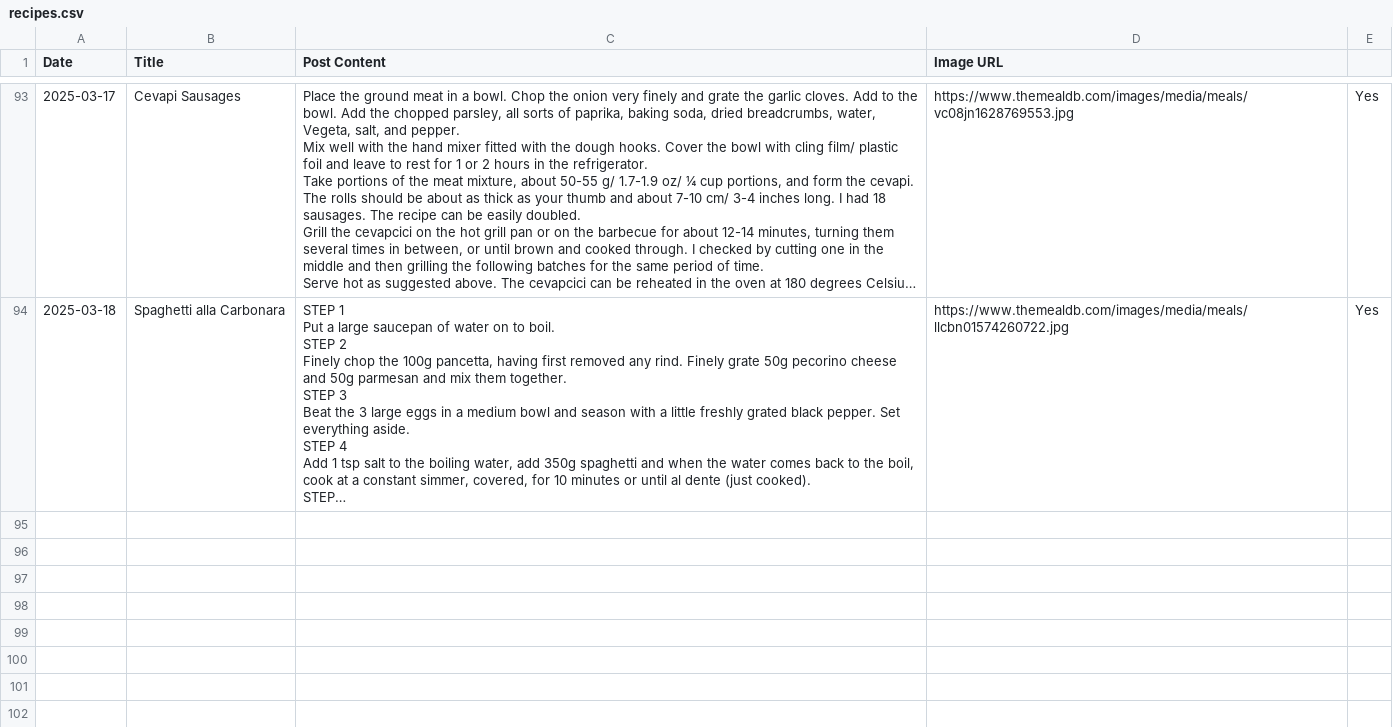
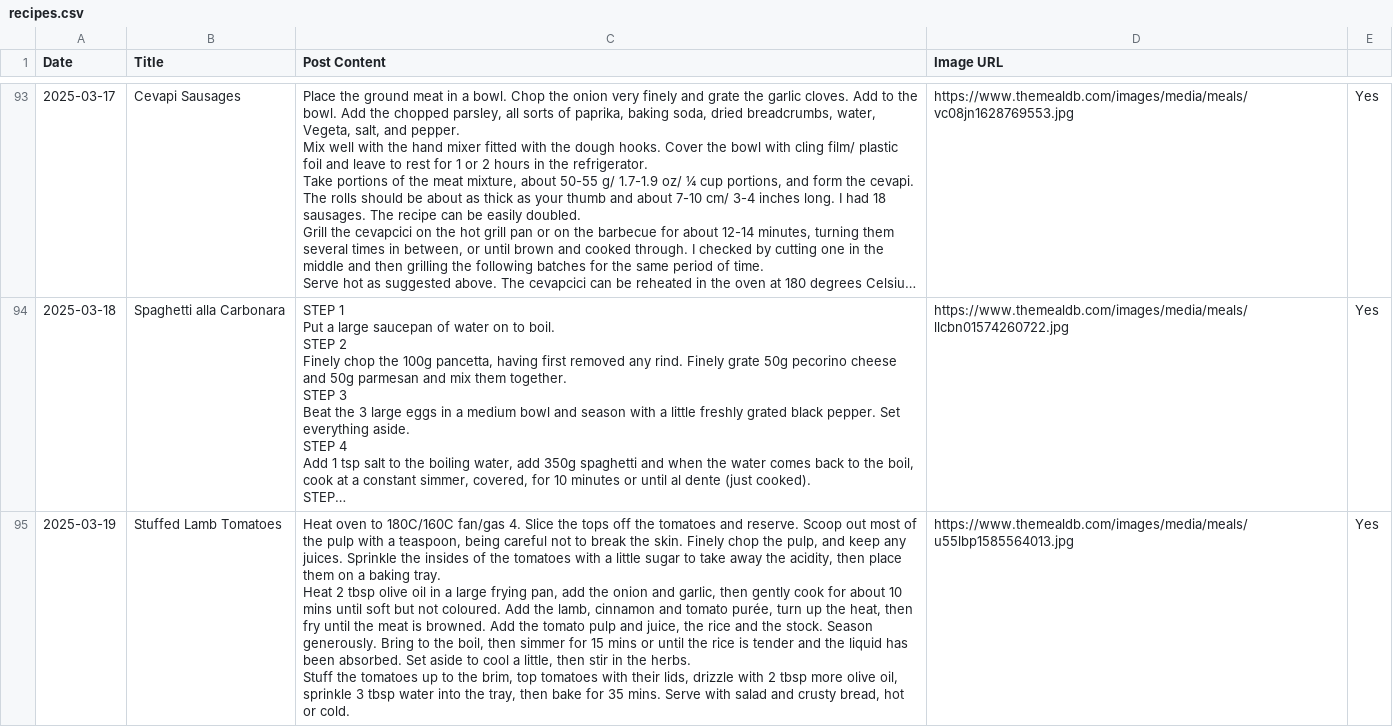
Before and after one commit to ImmutableType/X_IT_BTCETH_BOT, a CSV file: recipes.csv, drawn as a sheet; only a part is shown, gaps mark what is left out; long unchanged cells end in …; ↵ is a line break in a cell; the diff names each change by its address in the sheet, - before the commit and + after, or states it on an @@ line.

```diff
--- a/recipes.csv
+++ b/recipes.csv
+row 95: 2025-03-19 | Stuffed Lamb Tomatoes | Heat oven to 180C/160C fan/gas 4. Slice the tops off the tomatoes and reserve. Scoop out most of the pulp with a teaspoon, being careful not to break the skin. Finely chop the pulp, and keep any juices. Sprinkle the insides of the tomatoes with a little sugar to take away the acidity, then place them on a baking tray. ↵ Heat 2 tbsp olive oil in a large frying pan, add the onion and garlic, then gently cook for about 10 mins until soft but not coloured. Add the lamb, cinnamon and tomato purée, turn up the heat, then fry until the meat is browned. Add the tomato pulp and juice, the rice and the stock. Season generously. Bring to the boil, then simmer for 15 mins or until the rice is tender and the liquid has been absorbed. Set aside to cool a little, then stir in the herbs. ↵ Stuff the tomatoes up to the brim, top tomatoes with their lids, drizzle with 2 tbsp more olive oil, sprinkle 3 tbsp water into the tray, then bake for 35 mins. Serve with salad and crusty bread, hot or cold. | https://www.themealdb.com/images/media/meals/u55lbp1585564013.jpg | Yes
```
